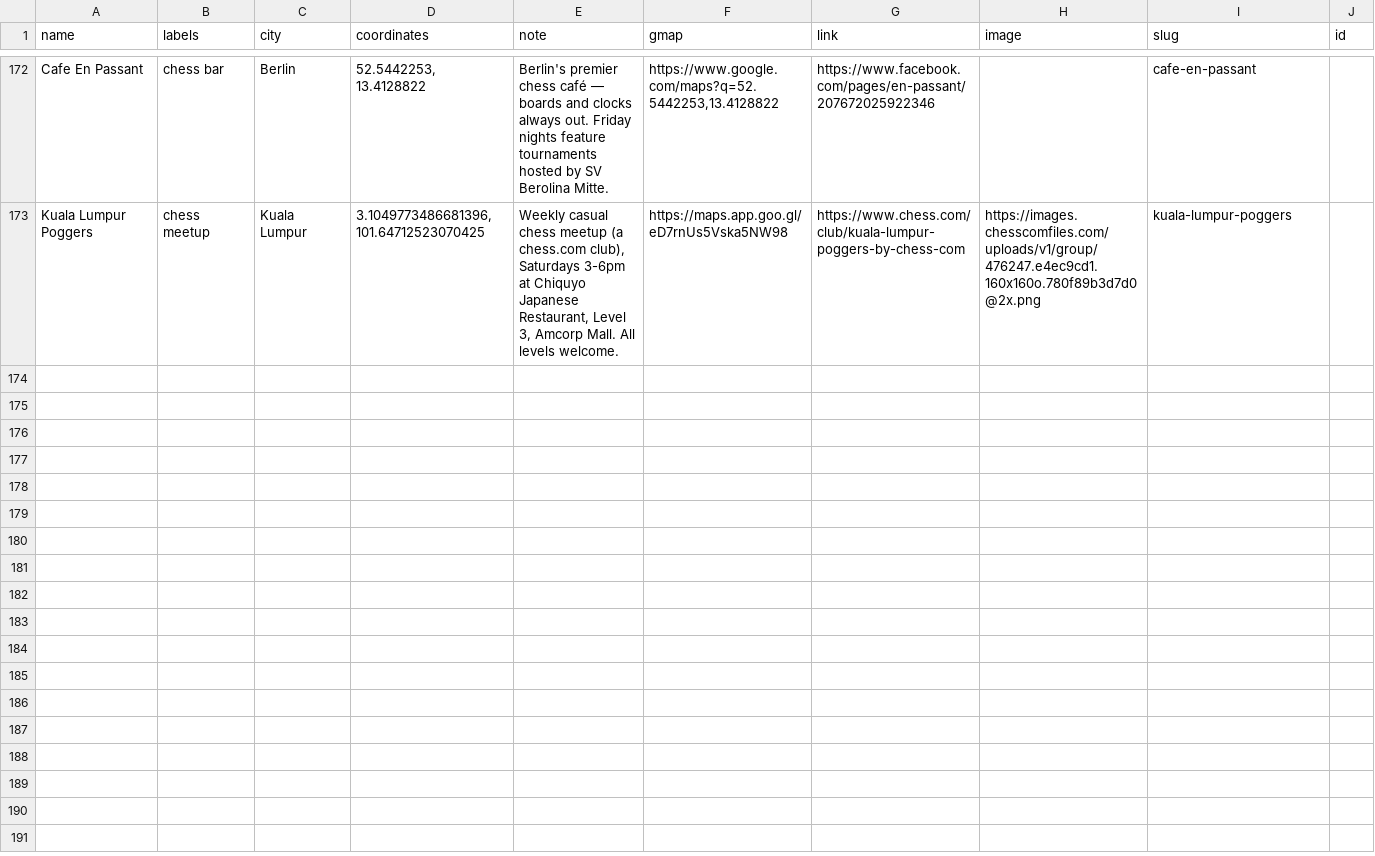
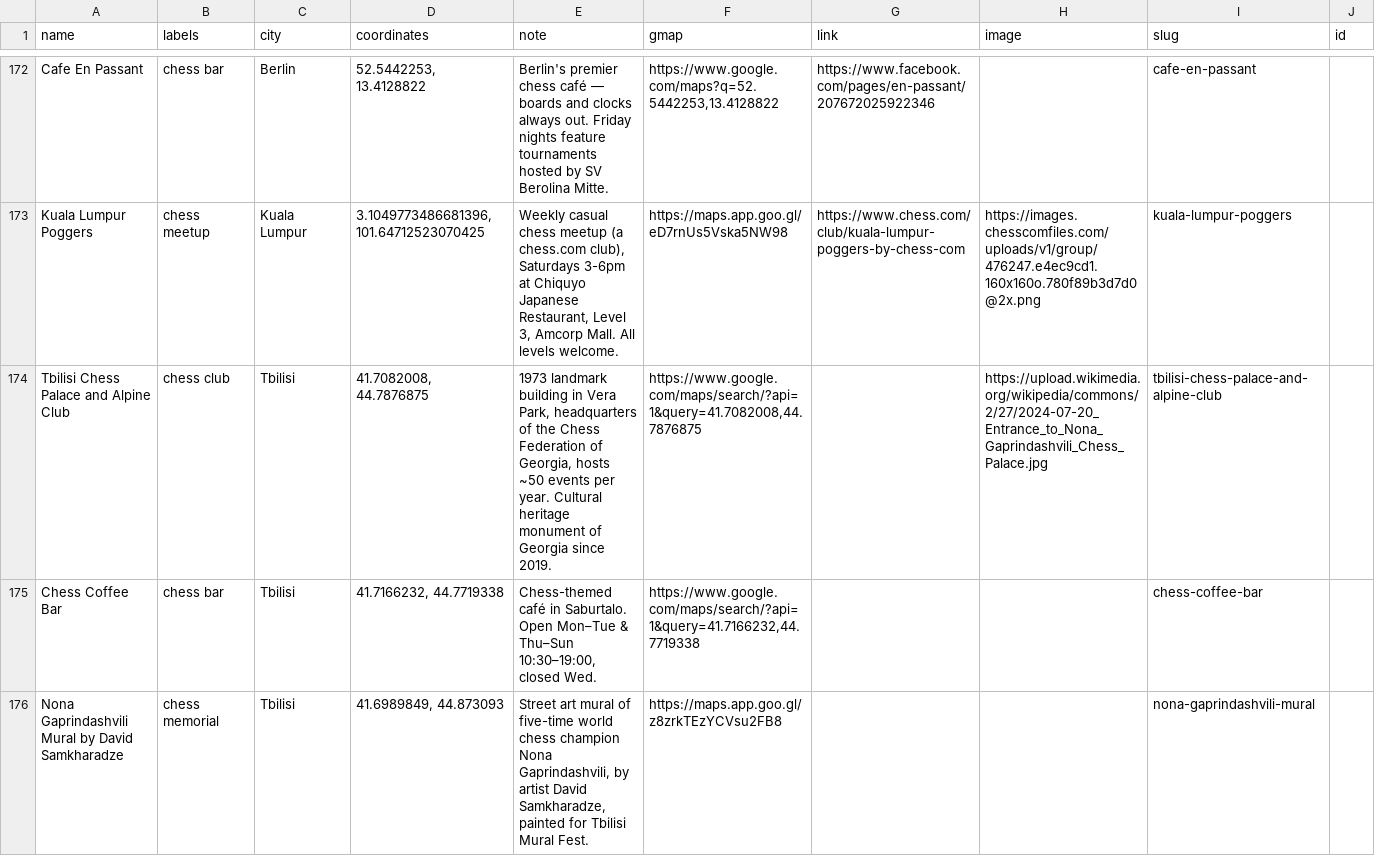
Before and after one commit to harman28/chessscenes, a CSV file: Chess Scenes (Public) - chess_scenes_venues.csv, drawn as a sheet; only a part is shown, gaps mark what is left out; the diff names each change by its address in the sheet, - before the commit and + after, or states it on an @@ line.

```diff
--- a/Chess Scenes (Public) - chess_scenes_venues.csv
+++ b/Chess Scenes (Public) - chess_scenes_venues.csv
+row 174: Tbilisi Chess Palace and Alpine Club | chess club | Tbilisi | 41.7082008, 44.7876875 | 1973 landmark building in Vera Park, headquarters of the Chess Federation of Georgia, hosts ~50 events per year. Cultural heritage monument of Georgia since 2019. | https://www.google.com/maps/search/?api=1&query=41.7082008,44.7876875 |  | https://upload.wikimedia.org/wikipedia/commons/2/27/2024-07-20_Entrance_to_Nona_Gaprindashvili_Chess_Palace.jpg | tbilisi-chess-palace-and-alpine-club
+row 175: Chess Coffee Bar | chess bar | Tbilisi | 41.7166232, 44.7719338 | Chess-themed café in Saburtalo. Open Mon–Tue & Thu–Sun 10:30–19:00, closed Wed. | https://www.google.com/maps/search/?api=1&query=41.7166232,44.7719338 |  |  | chess-coffee-bar
+row 176: Nona Gaprindashvili Mural by David Samkharadze | chess memorial | Tbilisi | 41.6989849, 44.873093 | Street art mural of five-time world chess champion Nona Gaprindashvili, by artist David Samkharadze, painted for Tbilisi Mural Fest. | https://maps.app.goo.gl/z8zrkTEzYCVsu2FB8 |  |  | nona-gaprindashvili-mural
```
Also changed, not shown: 1 other file.
